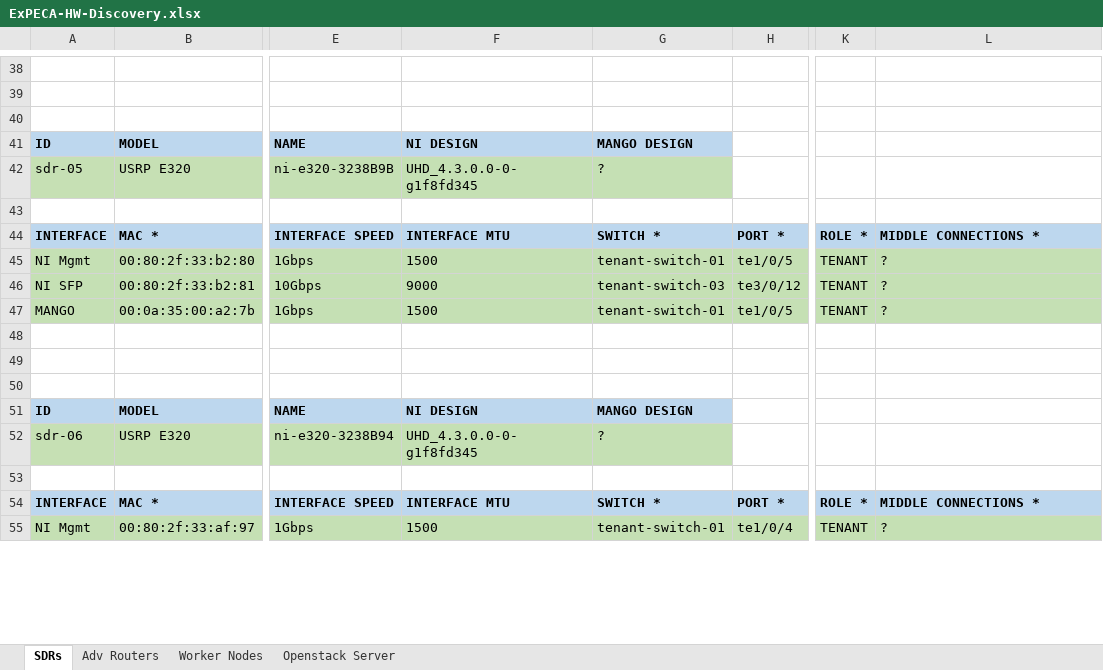
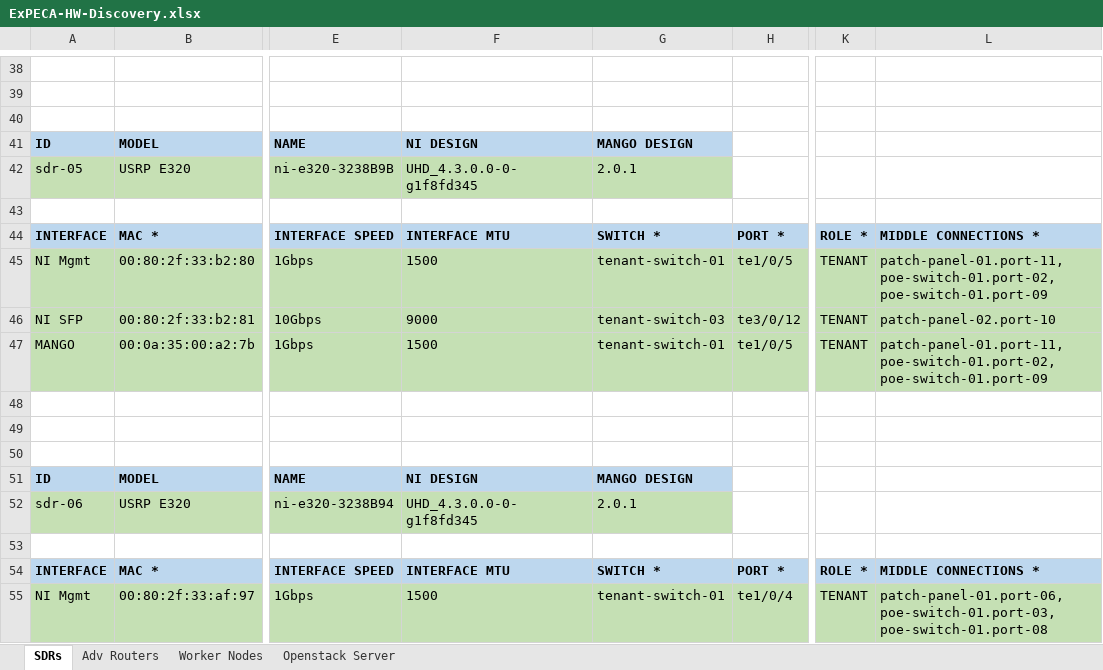
Before and after one commit to KTH-EXPECA/admin-tools, an Excel workbook: ExPECA-HW-Discovery.xlsx, sheet SDRs, drawn as a sheet; only a part is shown, gaps mark what is left out; values as stored, in another font and other column widths than the file's, no borders; the diff covers the shown part only; the diff names each change by its address in the sheet, - before the commit and + after, or states it on an @@ line.

```diff
--- a/ExPECA-HW-Discovery.xlsx (sheet SDRs)
+++ b/ExPECA-HW-Discovery.xlsx (sheet SDRs)
-G42: ?
+G42: 2.0.1
-L45: ?
+L45: patch-panel-01.port-11, poe-switch-01.port-02, poe-switch-01.port-09
-L46: ?
+L46: patch-panel-02.port-10
-L47: ?
+L47: patch-panel-01.port-11, poe-switch-01.port-02, poe-switch-01.port-09
-G52: ?
+G52: 2.0.1
-L55: ?
+L55: patch-panel-01.port-06, poe-switch-01.port-03, poe-switch-01.port-08
```
Also changed, not shown: 32 edited cells elsewhere in this sheet, sheet Adv Routers.
